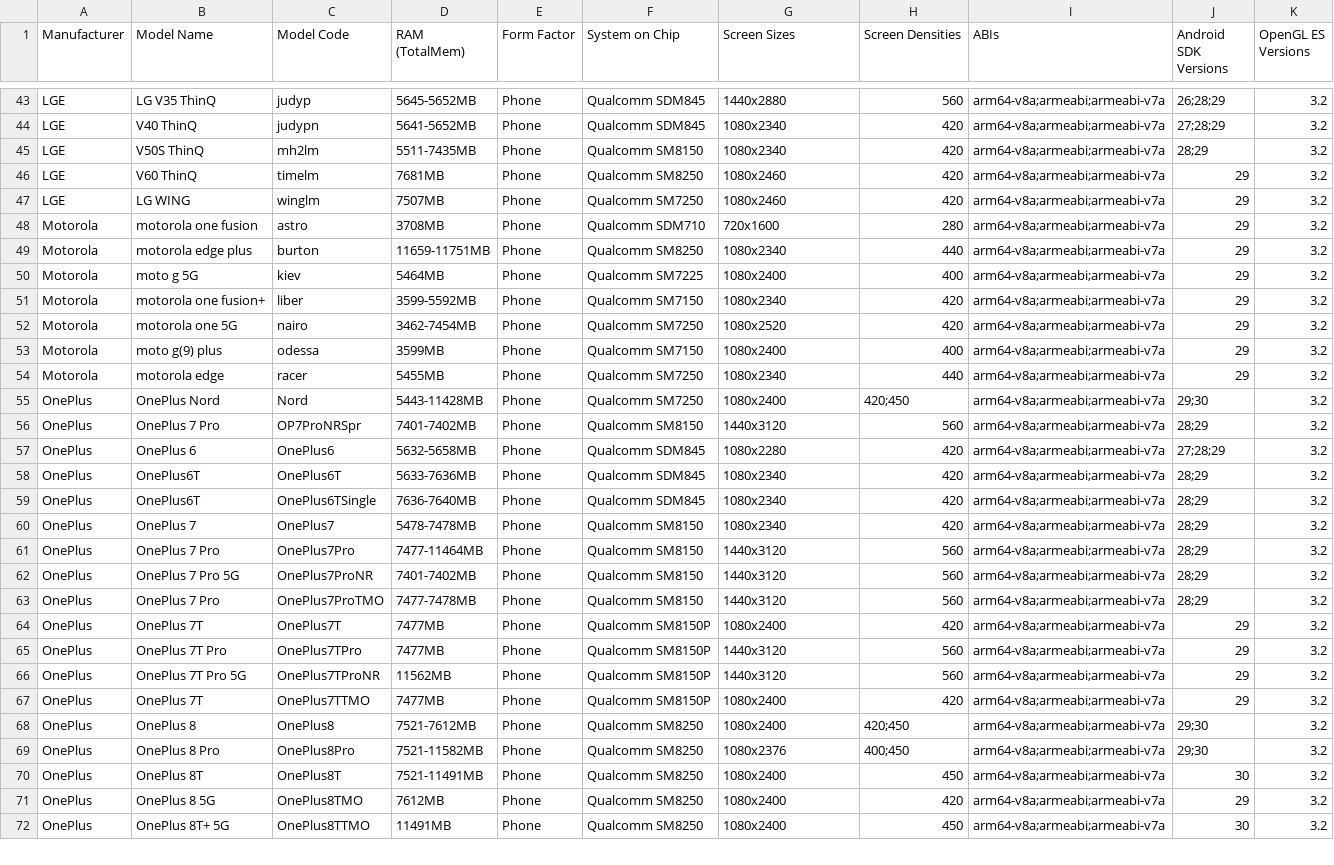
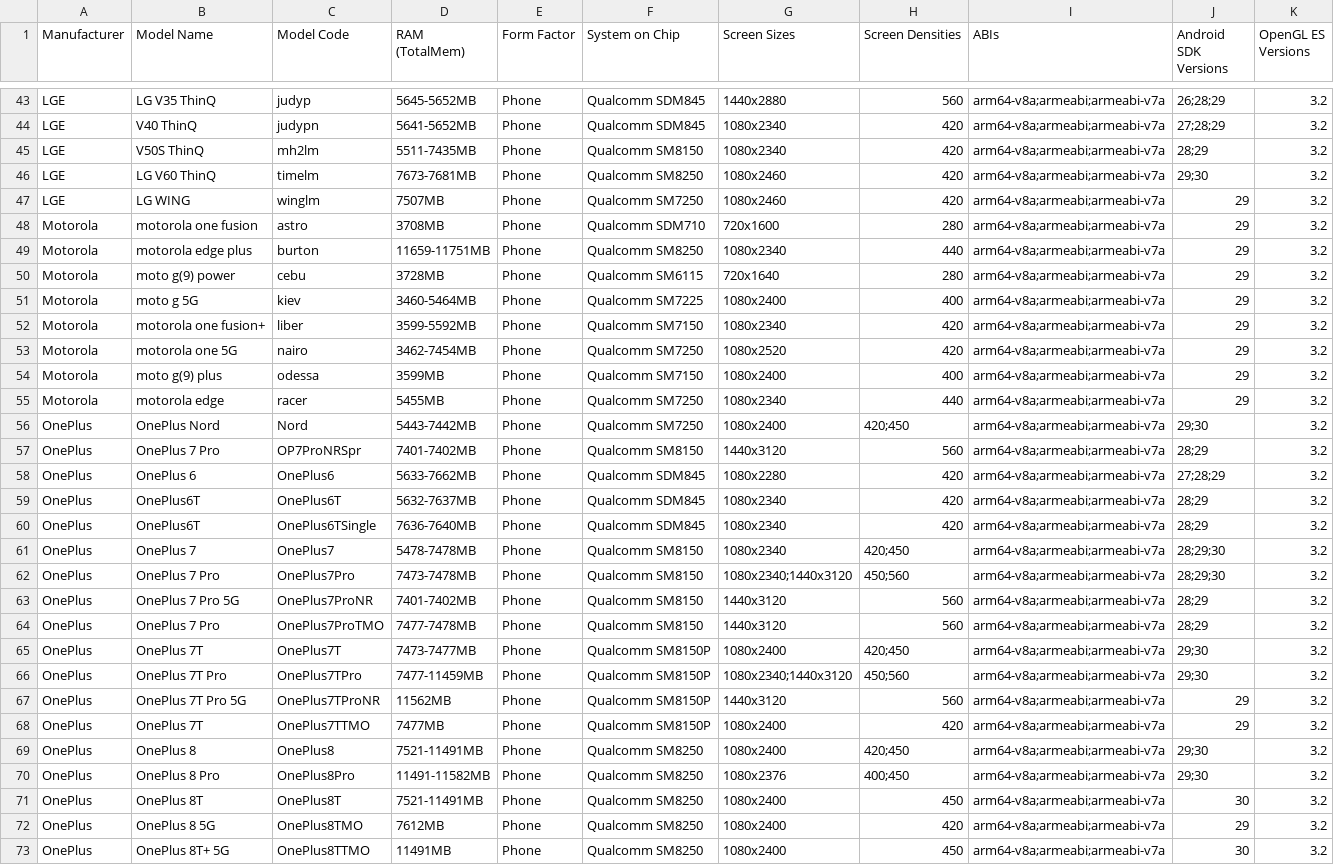
Before and after one commit to rolandsmeenk/ARCore-devices, a CSV file: arcore_devicelist_depth_api_support.csv, drawn as a sheet; only a part is shown, gaps mark what is left out; the diff covers the shown part only.

```diff
--- a/arcore_devicelist_depth_api_support.csv
+++ b/arcore_devicelist_depth_api_support.csv
@@ -45,3 +45,3 @@ LGE,V40 ThinQ,judypn,5641-5652MB,Phone,Qualcomm SDM845,1080x2340,420,arm64-v8a;a
 LGE,V50S ThinQ,mh2lm,5511-7435MB,Phone,Qualcomm SM8150,1080x2340,420,arm64-v8a;armeabi;armeabi-v7a,28;29,3.2
-LGE,V60 ThinQ,timelm,7681MB,Phone,Qualcomm SM8250,1080x2460,420,arm64-v8a;armeabi;armeabi-v7a,29,3.2
+LGE,LG V60 ThinQ,timelm,7673-7681MB,Phone,Qualcomm SM8250,1080x2460,420,arm64-v8a;armeabi;armeabi-v7a,29;30,3.2
 LGE,LG WING,winglm,7507MB,Phone,Qualcomm SM7250,1080x2460,420,arm64-v8a;armeabi;armeabi-v7a,29,3.2
@@ -49,3 +49,4 @@ Motorola,motorola one fusion,astro,3708MB,Phone,Qualcomm SDM710,720x1600,280,arm
 Motorola,motorola edge plus,burton,11659-11751MB,Phone,Qualcomm SM8250,1080x2340,440,arm64-v8a;armeabi;armeabi-v7a,29,3.2
-Motorola,moto g 5G,kiev,5464MB,Phone,Qualcomm SM7225,1080x2400,400,arm64-v8a;armeabi;armeabi-v7a,29,3.2
+Motorola,moto g(9) power,cebu,3728MB,Phone,Qualcomm SM6115,720x1640,280,arm64-v8a;armeabi;armeabi-v7a,29,3.2
+Motorola,moto g 5G,kiev,3460-5464MB,Phone,Qualcomm SM7225,1080x2400,400,arm64-v8a;armeabi;armeabi-v7a,29,3.2
 Motorola,motorola one fusion+,liber,3599-5592MB,Phone,Qualcomm SM7150,1080x2340,420,arm64-v8a;armeabi;armeabi-v7a,29,3.2
@@ -54,17 +55,17 @@ Motorola,moto g(9) plus,odessa,3599MB,Phone,Qualcomm SM7150,1080x2400,400,arm64-
 Motorola,motorola edge,racer,5455MB,Phone,Qualcomm SM7250,1080x2340,440,arm64-v8a;armeabi;armeabi-v7a,29,3.2
-OnePlus,OnePlus Nord,Nord,5443-11428MB,Phone,Qualcomm SM7250,1080x2400,420;450,arm64-v8a;armeabi;armeabi-v7a,29;30,3.2
+OnePlus,OnePlus Nord,Nord,5443-7442MB,Phone,Qualcomm SM7250,1080x2400,420;450,arm64-v8a;armeabi;armeabi-v7a,29;30,3.2
 OnePlus,OnePlus 7 Pro,OP7ProNRSpr,7401-7402MB,Phone,Qualcomm SM8150,1440x3120,560,arm64-v8a;armeabi;armeabi-v7a,28;29,3.2
-OnePlus,OnePlus 6,OnePlus6,5632-5658MB,Phone,Qualcomm SDM845,1080x2280,420,arm64-v8a;armeabi;armeabi-v7a,27;28;29,3.2
-OnePlus,OnePlus6T,OnePlus6T,5633-7636MB,Phone,Qualcomm SDM845,1080x2340,420,arm64-v8a;armeabi;armeabi-v7a,28;29,3.2
+OnePlus,OnePlus 6,OnePlus6,5633-7662MB,Phone,Qualcomm SDM845,1080x2280,420,arm64-v8a;armeabi;armeabi-v7a,27;28;29,3.2
+OnePlus,OnePlus6T,OnePlus6T,5632-7637MB,Phone,Qualcomm SDM845,1080x2340,420,arm64-v8a;armeabi;armeabi-v7a,28;29,3.2
 OnePlus,OnePlus6T,OnePlus6TSingle,7636-7640MB,Phone,Qualcomm SDM845,1080x2340,420,arm64-v8a;armeabi;armeabi-v7a,28;29,3.2
-OnePlus,OnePlus 7,OnePlus7,5478-7478MB,Phone,Qualcomm SM8150,1080x2340,420,arm64-v8a;armeabi;armeabi-v7a,28;29,3.2
-OnePlus,OnePlus 7 Pro,OnePlus7Pro,7477-11464MB,Phone,Qualcomm SM8150,1440x3120,560,arm64-v8a;armeabi;armeabi-v7a,28;29,3.2
+OnePlus,OnePlus 7,OnePlus7,5478-7478MB,Phone,Qualcomm SM8150,1080x2340,420;450,arm64-v8a;armeabi;armeabi-v7a,28;29;30,3.2
+OnePlus,OnePlus 7 Pro,OnePlus7Pro,7473-7478MB,Phone,Qualcomm SM8150,1080x2340;1440x3120,450;560,arm64-v8a;armeabi;armeabi-v7a,28;29;30,3.2
 OnePlus,OnePlus 7 Pro 5G,OnePlus7ProNR,7401-7402MB,Phone,Qualcomm SM8150,1440x3120,560,arm64-v8a;armeabi;armeabi-v7a,28;29,3.2
 OnePlus,OnePlus 7 Pro,OnePlus7ProTMO,7477-7478MB,Phone,Qualcomm SM8150,1440x3120,560,arm64-v8a;armeabi;armeabi-v7a,28;29,3.2
-OnePlus,OnePlus 7T,OnePlus7T,7477MB,Phone,Qualcomm SM8150P,1080x2400,420,arm64-v8a;armeabi;armeabi-v7a,29,3.2
-OnePlus,OnePlus 7T Pro,OnePlus7TPro,7477MB,Phone,Qualcomm SM8150P,1440x3120,560,arm64-v8a;armeabi;armeabi-v7a,29,3.2
+OnePlus,OnePlus 7T,OnePlus7T,7473-7477MB,Phone,Qualcomm SM8150P,1080x2400,420;450,arm64-v8a;armeabi;armeabi-v7a,29;30,3.2
+OnePlus,OnePlus 7T Pro,OnePlus7TPro,7477-11459MB,Phone,Qualcomm SM8150P,1080x2340;1440x3120,450;560,arm64-v8a;armeabi;armeabi-v7a,29;30,3.2
 OnePlus,OnePlus 7T Pro 5G,OnePlus7TProNR,11562MB,Phone,Qualcomm SM8150P,1440x3120,560,arm64-v8a;armeabi;armeabi-v7a,29,3.2
 OnePlus,OnePlus 7T,OnePlus7TTMO,7477MB,Phone,Qualcomm SM8150P,1080x2400,420,arm64-v8a;armeabi;armeabi-v7a,29,3.2
-OnePlus,OnePlus 8,OnePlus8,7521-7612MB,Phone,Qualcomm SM8250,1080x2400,420;450,arm64-v8a;armeabi;armeabi-v7a,29;30,3.2
-OnePlus,OnePlus 8 Pro,OnePlus8Pro,7521-11582MB,Phone,Qualcomm SM8250,1080x2376,400;450,arm64-v8a;armeabi;armeabi-v7a,29;30,3.2
+OnePlus,OnePlus 8,OnePlus8,7521-11491MB,Phone,Qualcomm SM8250,1080x2400,420;450,arm64-v8a;armeabi;armeabi-v7a,29;30,3.2
+OnePlus,OnePlus 8 Pro,OnePlus8Pro,11491-11582MB,Phone,Qualcomm SM8250,1080x2376,400;450,arm64-v8a;armeabi;armeabi-v7a,29;30,3.2
 OnePlus,OnePlus 8T,OnePlus8T,7521-11491MB,Phone,Qualcomm SM8250,1080x2400,450,arm64-v8a;armeabi;armeabi-v7a,30,3.2
```
Also changed, not shown: 1 added row and 101 edited cells elsewhere in this file, arcore_devicelist.csv, arcore_devicelist_tablets.csv.
